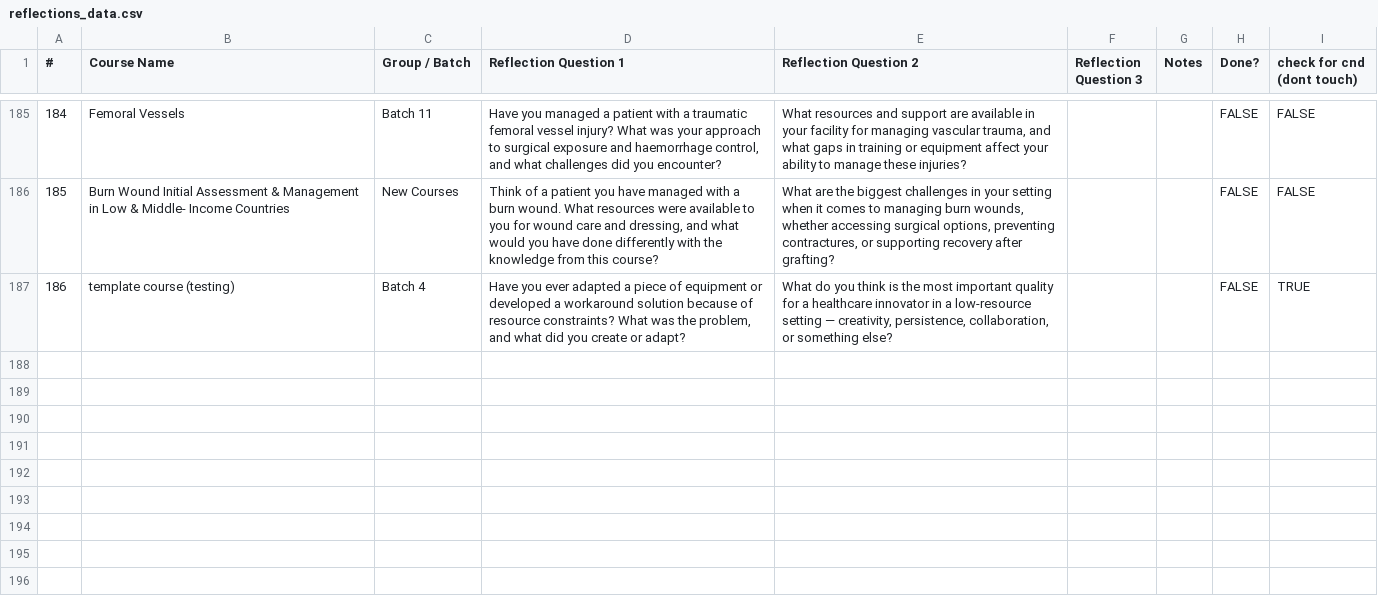
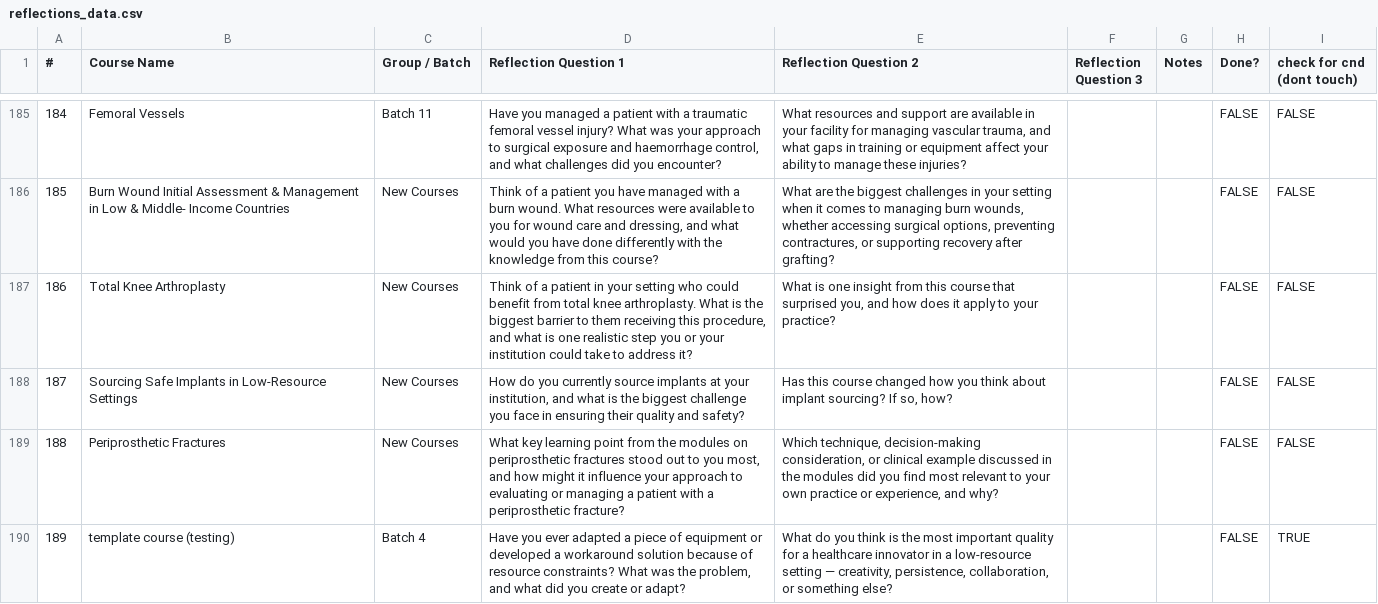
Before and after one commit to codendesigner-hash/cnd-surg-refl-at-4784, a CSV file: reflections_data.csv, drawn as a sheet; only a part is shown, gaps mark what is left out; addresses are those after the commit; the diff names each change by its address in the sheet, - before the commit and + after, or states it on an @@ line.

```diff
--- a/reflections_data.csv
+++ b/reflections_data.csv
+row 187: 186 | Total Knee Arthroplasty | New Courses | Think of a patient in your setting who could benefit from total knee arthroplasty. What is the biggest barrier to them receiving this procedure, and what is one realistic step you or your institution could take to address it? | What is one insight from this course that surprised you, and how does it apply to your practice? |  |  | FALSE | FALSE
+row 188: 187 | Sourcing Safe Implants in Low-Resource Settings | New Courses | How do you currently source implants at your institution, and what is the biggest challenge you face in ensuring their quality and safety? | Has this course changed how you think about implant sourcing? If so, how? |  |  | FALSE | FALSE
+row 189: 188 | Periprosthetic Fractures | New Courses | What key learning point from the modules on periprosthetic fractures stood out to you most, and how might it influence your approach to evaluating or managing a patient with a periprosthetic fracture? | Which technique, decision-making consideration, or clinical example discussed in the modules did you find most relevant to your own practice or experience, and why? |  |  | FALSE | FALSE
@@ column A (#) renumbered from row 190 down @@
```
Also changed, not shown: ratings_data.csv, 8 other files.
